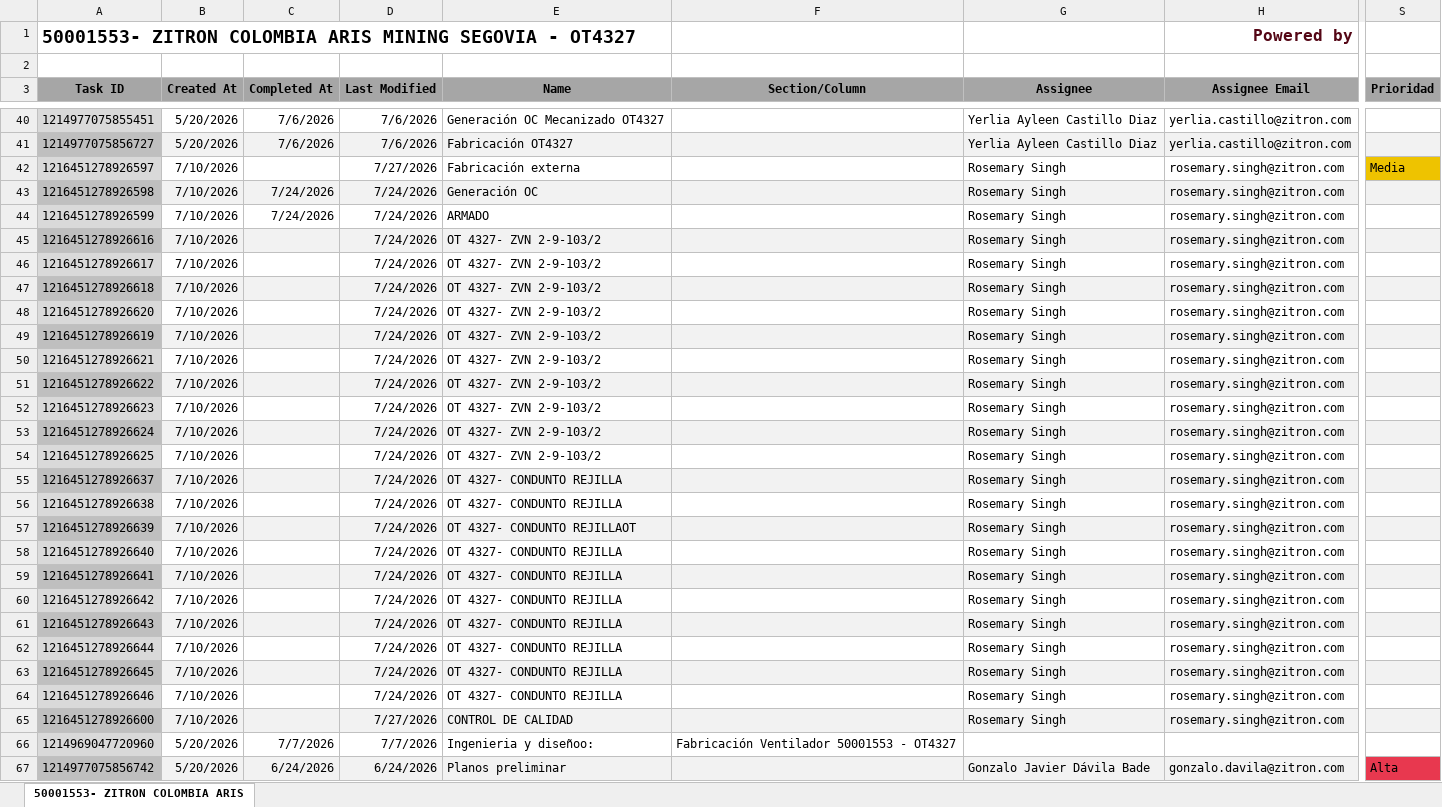
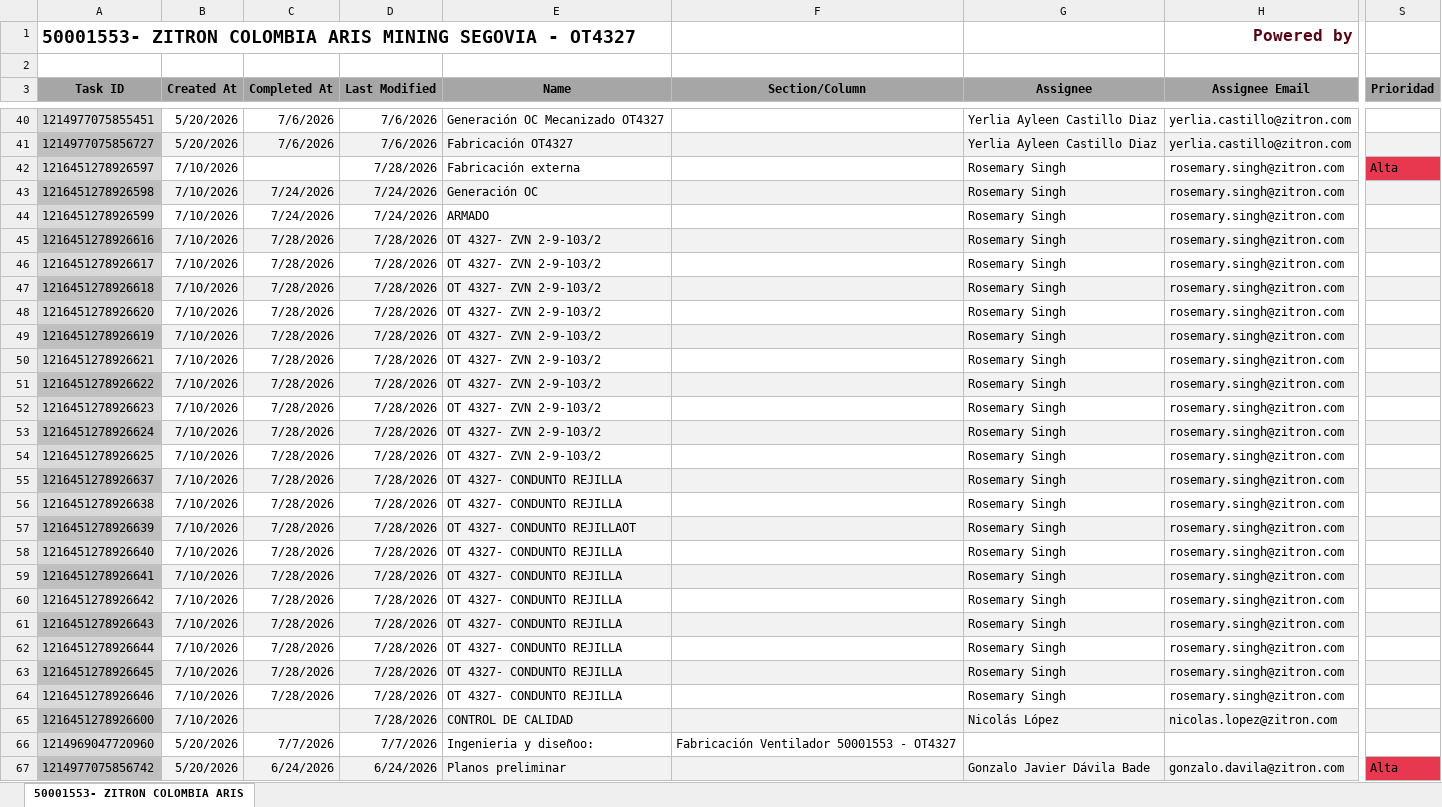
Before and after one commit to Nicolas-2026z/zitron-dashboard, an Excel workbook: data/50001553 - ZITRON COLOMBIA ARIS OT4327.xlsx, sheet 50001553- ZITRON COLOMBIA ARIS, drawn as a sheet; only a part is shown, gaps mark what is left out; values as stored, in another font and other column widths than the file's, no borders; charts and pictures not drawn; the diff covers the shown part only; the diff names each change by its address in the sheet, - before the commit and + after, or states it on an @@ line.

```diff
--- a/data/50001553 - ZITRON COLOMBIA ARIS OT4327.xlsx (sheet 50001553- ZITRON COLOMBIA ARIS)
+++ b/data/50001553 - ZITRON COLOMBIA ARIS OT4327.xlsx (sheet 50001553- ZITRON COLOMBIA ARIS)
-D42 (Last Modified): 7/27/2026
+D42 (Last Modified): 7/28/2026
-S42 (Prioridad): Media
+S42 (Prioridad): Alta
-S42 fill: #EEC300
+S42 fill: #E8384F
-C45:C64 (Completed At): (empty)
+C45:C64 (Completed At): 7/28/2026
-D45:D64 (Last Modified): 7/24/2026
+D45:D64 (Last Modified): 7/28/2026
-D65 (Last Modified): 7/27/2026
+D65 (Last Modified): 7/28/2026
-G65 (Assignee): Rosemary Singh
+G65 (Assignee): Nicolás López
-H65 (Assignee Email): rosemary.singh@zitron.com
+H65 (Assignee Email): nicolas.lopez@zitron.com
```
Also changed, not shown: 13 edited cells and cell formats elsewhere in this sheet, data/50001506 - ZCO EPM FRIO AIRE.xlsx, data/50001541 - XEMORTIZ MINERA FRISCO.xlsx, 46 other files.
